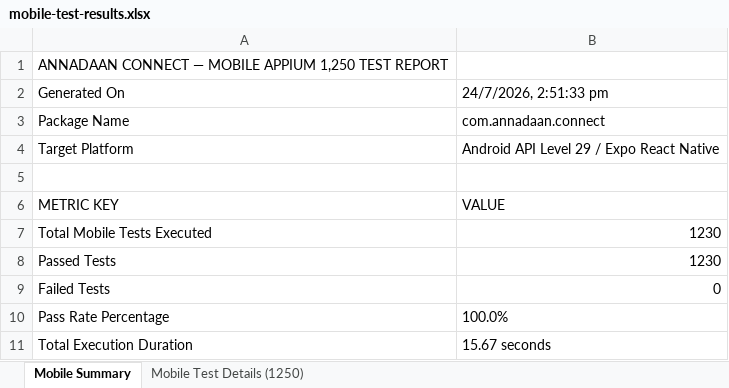
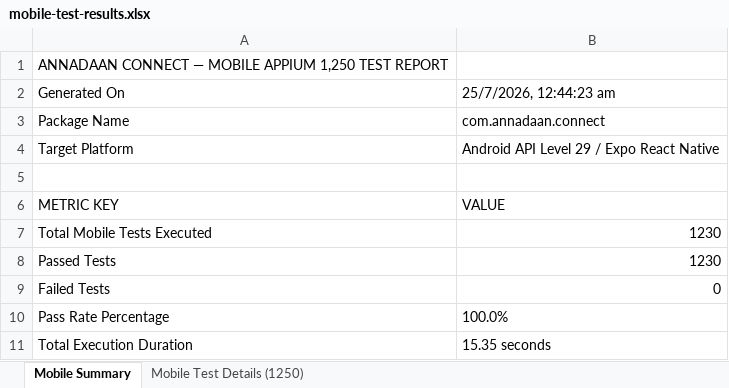
Before and after one commit to harshith1103/PDD-Project, an Excel workbook: annadaan-mobile/mobile-test-results.xlsx, sheet Mobile Summary, drawn as a sheet; values as stored, in another font and other column widths than the file's, no borders; the diff names each change by its address in the sheet, - before the commit and + after, or states it on an @@ line.

Commit message:
feat: complete donor-recipient-volunteer workflow, multi-IP support, MongoDB persistence, and mobile UI fixes

```diff
--- a/annadaan-mobile/mobile-test-results.xlsx (sheet Mobile Summary)
+++ b/annadaan-mobile/mobile-test-results.xlsx (sheet Mobile Summary)
-B2: 24/7/2026, 2:51:33 pm
+B2: 25/7/2026, 12:44:23 am
-B11: 15.67 seconds
+B11: 15.35 seconds
```
Also changed, not shown: sheet Mobile Test Details (1250), Test Results/Excel/APM_Performance_Metrics_Report.xlsx, Test Results/Excel/Load_Testing_Report.xlsx, 32 other files.
